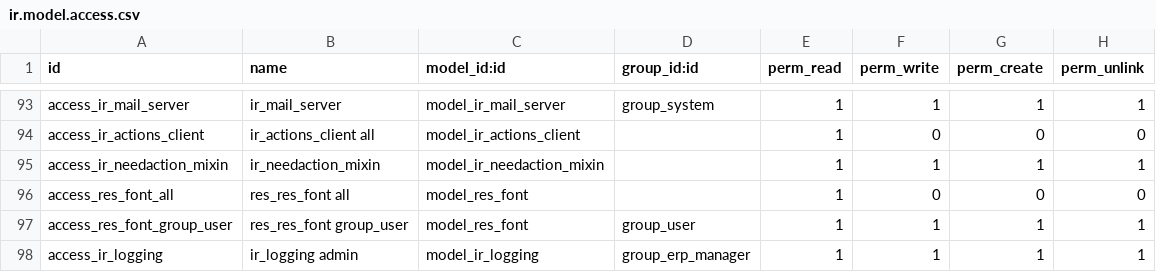
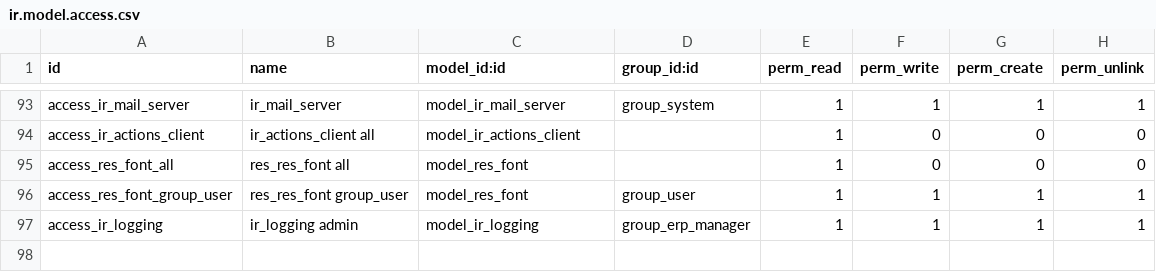
Before and after one commit to cogitoweb/OCB, a CSV file: odoo/addons/base/security/ir.model.access.csv, drawn as a sheet; only a part is shown, gaps mark what is left out.

Commit message:
[REM] *: remove ir.needaction mixin
ir.needaction_mixin is not used anymore by the webclient.
From 9.0, the concept has changed: this feature is now
available in mail module, with the mail.thread mixin,
and message_neeadction field.

Remove all code handeling needaction bullet and
counter on ir.ui.menu, knowing that since 9.0
webclient does not display the counter anymore.

This code was, thus, useless and some RPC calls
were done for nothing, and adapt accounting
reconcialiation widget.

```diff
--- a/odoo/addons/base/security/ir.model.access.csv
+++ b/odoo/addons/base/security/ir.model.access.csv
@@ -94,3 +94,2 @@
 "access_ir_actions_client","ir_actions_client all","model_ir_actions_client",,1,0,0,0
-"access_ir_needaction_mixin","ir_needaction_mixin","model_ir_needaction_mixin",,1,1,1,1
 "access_res_font_all","res_res_font all","model_res_font",,1,0,0,0
```
Also changed, not shown: 35 other files.
